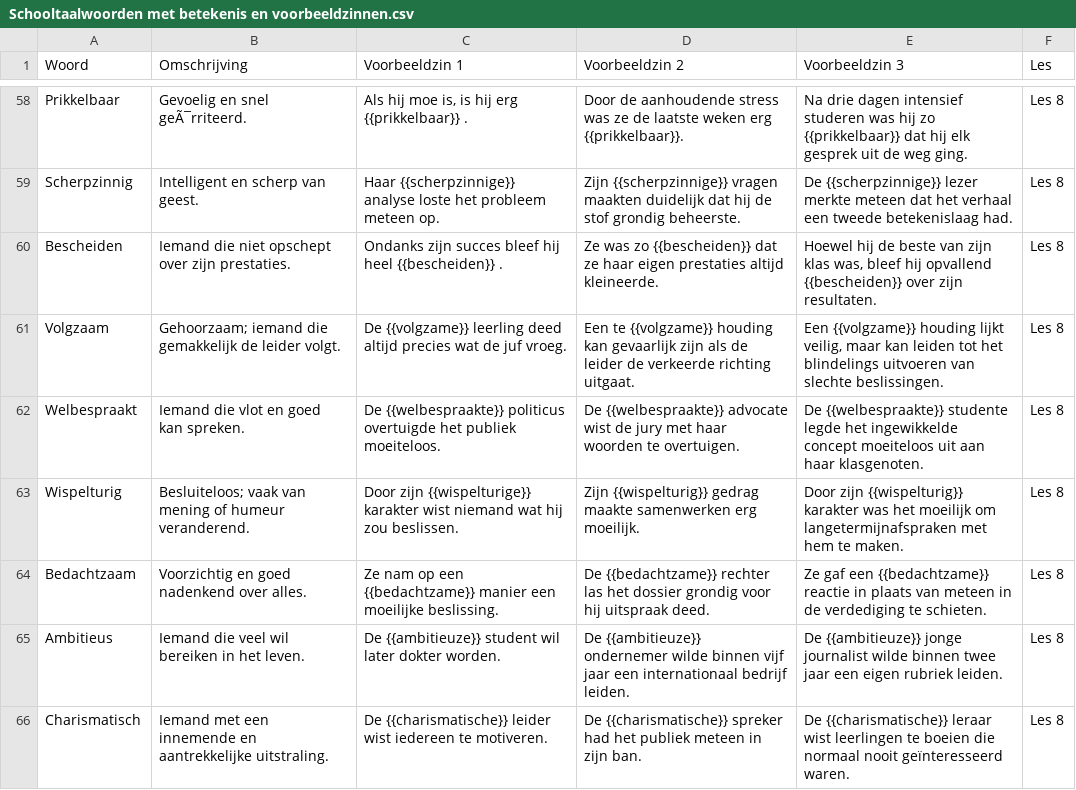
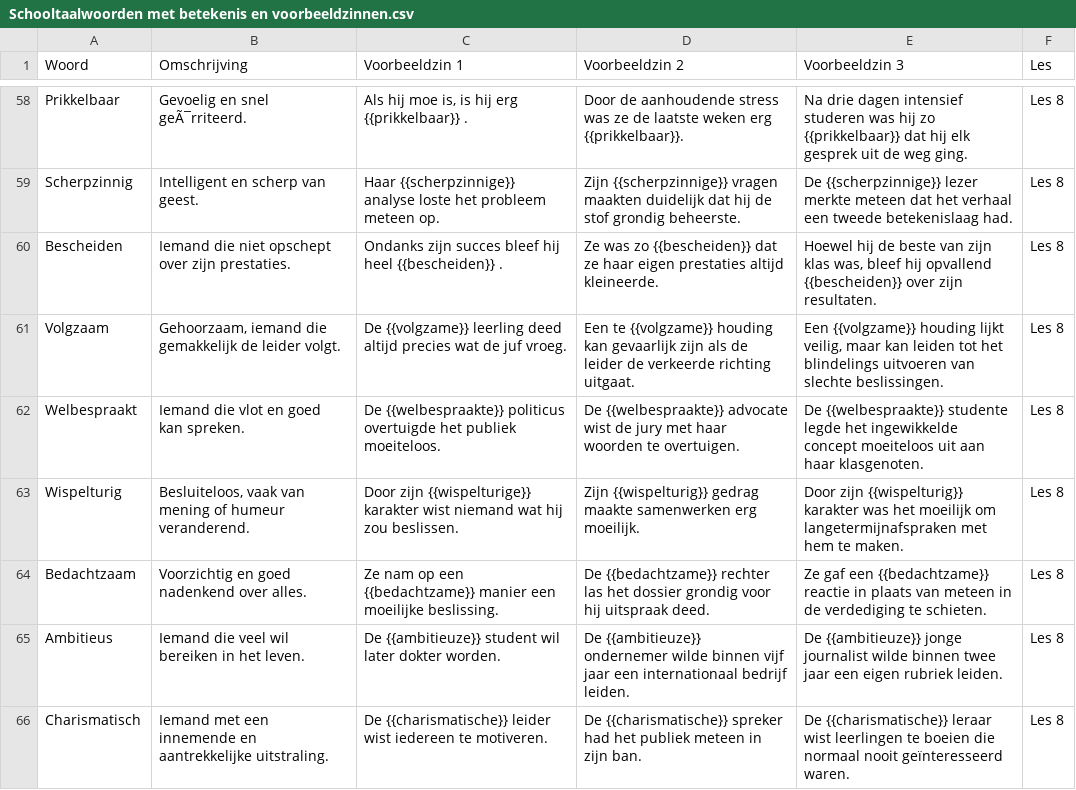
Before and after one commit to SirK-VH/Schooltaalwoordenquiz, a CSV file: Schooltaalwoorden met betekenis en voorbeeldzinnen.csv, drawn as a sheet; only a part is shown, gaps mark what is left out; the diff covers the shown part only.

```diff
--- a/Schooltaalwoorden met betekenis en voorbeeldzinnen.csv
+++ b/Schooltaalwoorden met betekenis en voorbeeldzinnen.csv
@@ -60,5 +60,5 @@ Scherpzinnig;Intelligent en scherp van geest.;Haar {{scherpzinnige}} analyse los
 Bescheiden;Iemand die niet opschept over zijn prestaties.;Ondanks zijn succes bleef hij heel {{bescheiden}} .; Ze was zo {{bescheiden}} dat ze haar eigen prestaties altijd kleineerde.; Hoewel hij de beste van zijn klas was, bleef hij opvallend {{bescheiden}} over zijn resultaten.;Les 8
-Volgzaam;"Gehoorzaam; iemand die gemakkelijk de leider volgt.";De {{volgzame}} leerling deed altijd precies wat de juf vroeg.; Een te {{volgzame}} houding kan gevaarlijk zijn als de leider de verkeerde richting uitgaat.; Een {{volgzame}} houding lijkt veilig, maar kan leiden tot het blindelings uitvoeren van slechte beslissingen.;Les 8
+Volgzaam;Gehoorzaam, iemand die gemakkelijk de leider volgt.;De {{volgzame}} leerling deed altijd precies wat de juf vroeg.; Een te {{volgzame}} houding kan gevaarlijk zijn als de leider de verkeerde richting uitgaat.; Een {{volgzame}} houding lijkt veilig, maar kan leiden tot het blindelings uitvoeren van slechte beslissingen.;Les 8
 Welbespraakt;Iemand die vlot en goed kan spreken.;De {{welbespraakte}} politicus overtuigde het publiek moeiteloos.; De {{welbespraakte}} advocate wist de jury met haar woorden te overtuigen.; De {{welbespraakte}} studente legde het ingewikkelde concept moeiteloos uit aan haar klasgenoten.;Les 8
-Wispelturig;"Besluiteloos; vaak van mening of humeur veranderend.";Door zijn {{wispelturige}} karakter wist niemand wat hij zou beslissen.; Zijn {{wispelturig}} gedrag maakte samenwerken erg moeilijk.; Door zijn {{wispelturig}} karakter was het moeilijk om langetermijnafspraken met hem te maken.;Les 8
+Wispelturig;Besluiteloos, vaak van mening of humeur veranderend.;Door zijn {{wispelturige}} karakter wist niemand wat hij zou beslissen.; Zijn {{wispelturig}} gedrag maakte samenwerken erg moeilijk.; Door zijn {{wispelturig}} karakter was het moeilijk om langetermijnafspraken met hem te maken.;Les 8
 Bedachtzaam;Voorzichtig en goed nadenkend over alles.;Ze nam op een {{bedachtzame}} manier een moeilijke beslissing.; De {{bedachtzame}} rechter las het dossier grondig voor hij uitspraak deed.; Ze gaf een {{bedachtzame}} reactie in plaats van meteen in de verdediging te schieten.;Les 8
```
Also changed, not shown: 19 edited cells elsewhere in this file.
